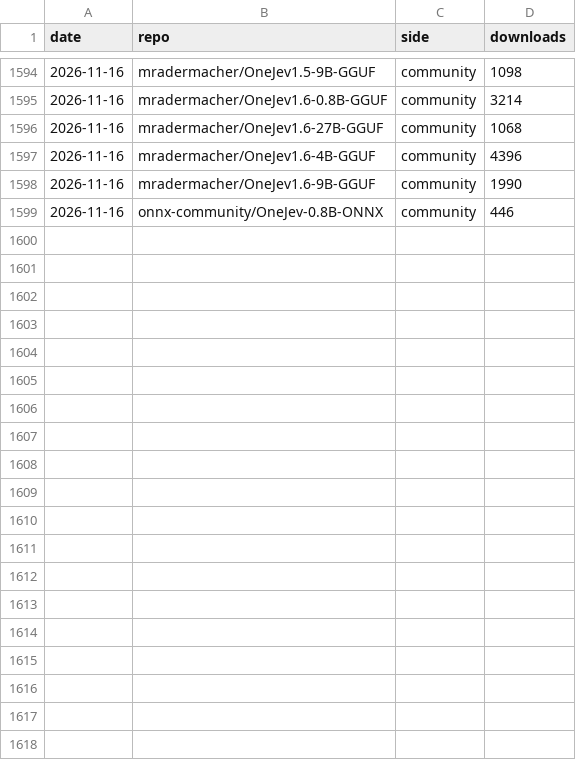
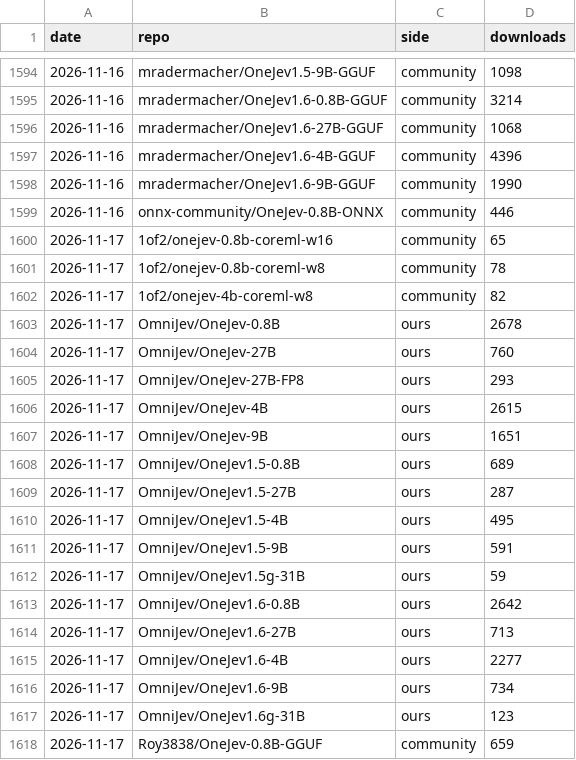
Before and after one commit to OmniJev/OneJev, a CSV file: assets/downloads.csv, drawn as a sheet; only a part is shown, gaps mark what is left out; the diff covers the shown part only; the diff names each change by its address in the sheet, - before the commit and + after, or states it on an @@ line.

```diff
--- a/assets/downloads.csv
+++ b/assets/downloads.csv
+row 1600: 2026-11-17 | 1of2/onejev-0.8b-coreml-w16 | community | 65
+row 1601: 2026-11-17 | 1of2/onejev-0.8b-coreml-w8 | community | 78
+row 1602: 2026-11-17 | 1of2/onejev-4b-coreml-w8 | community | 82
+row 1603: 2026-11-17 | OmniJev/OneJev-0.8B | ours | 2678
+row 1604: 2026-11-17 | OmniJev/OneJev-27B | ours | 760
+row 1605: 2026-11-17 | OmniJev/OneJev-27B-FP8 | ours | 293
+row 1606: 2026-11-17 | OmniJev/OneJev-4B | ours | 2615
+row 1607: 2026-11-17 | OmniJev/OneJev-9B | ours | 1651
+row 1608: 2026-11-17 | OmniJev/OneJev1.5-0.8B | ours | 689
+row 1609: 2026-11-17 | OmniJev/OneJev1.5-27B | ours | 287
+row 1610: 2026-11-17 | OmniJev/OneJev1.5-4B | ours | 495
+row 1611: 2026-11-17 | OmniJev/OneJev1.5-9B | ours | 591
+row 1612: 2026-11-17 | OmniJev/OneJev1.5g-31B | ours | 59
+row 1613: 2026-11-17 | OmniJev/OneJev1.6-0.8B | ours | 2642
+row 1614: 2026-11-17 | OmniJev/OneJev1.6-27B | ours | 713
+row 1615: 2026-11-17 | OmniJev/OneJev1.6-4B | ours | 2277
+row 1616: 2026-11-17 | OmniJev/OneJev1.6-9B | ours | 734
+row 1617: 2026-11-17 | OmniJev/OneJev1.6g-31B | ours | 123
+row 1618: 2026-11-17 | Roy3838/OneJev-0.8B-GGUF | community | 659
```
Also changed, not shown: 21 added rows elsewhere in this file, 1 other file.
